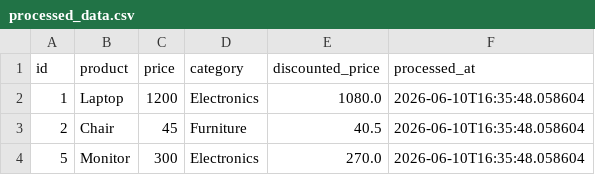
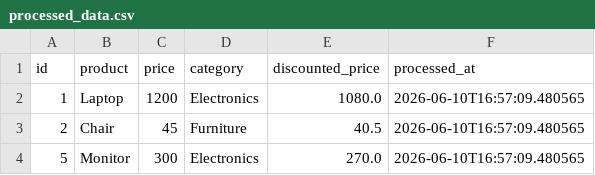
Before and after one commit to GDGoC-FPTU/data-pipeline-observability-2-DangAW2002, a CSV file: processed_data.csv, drawn as a sheet.

```diff
--- a/processed_data.csv
+++ b/processed_data.csv
@@ -1,4 +1,4 @@
 id,product,price,category,discounted_price,processed_at
-1,Laptop,1200,Electronics,1080.0,2026-06-10T16:35:48.058604
-2,Chair,45,Furniture,40.5,2026-06-10T16:35:48.058604
-5,Monitor,300,Electronics,270.0,2026-06-10T16:35:48.058604
+1,Laptop,1200,Electronics,1080.0,2026-06-10T16:57:09.480565
+2,Chair,45,Furniture,40.5,2026-06-10T16:57:09.480565
+5,Monitor,300,Electronics,270.0,2026-06-10T16:57:09.480565
```
Also changed, not shown: 3 other files.
